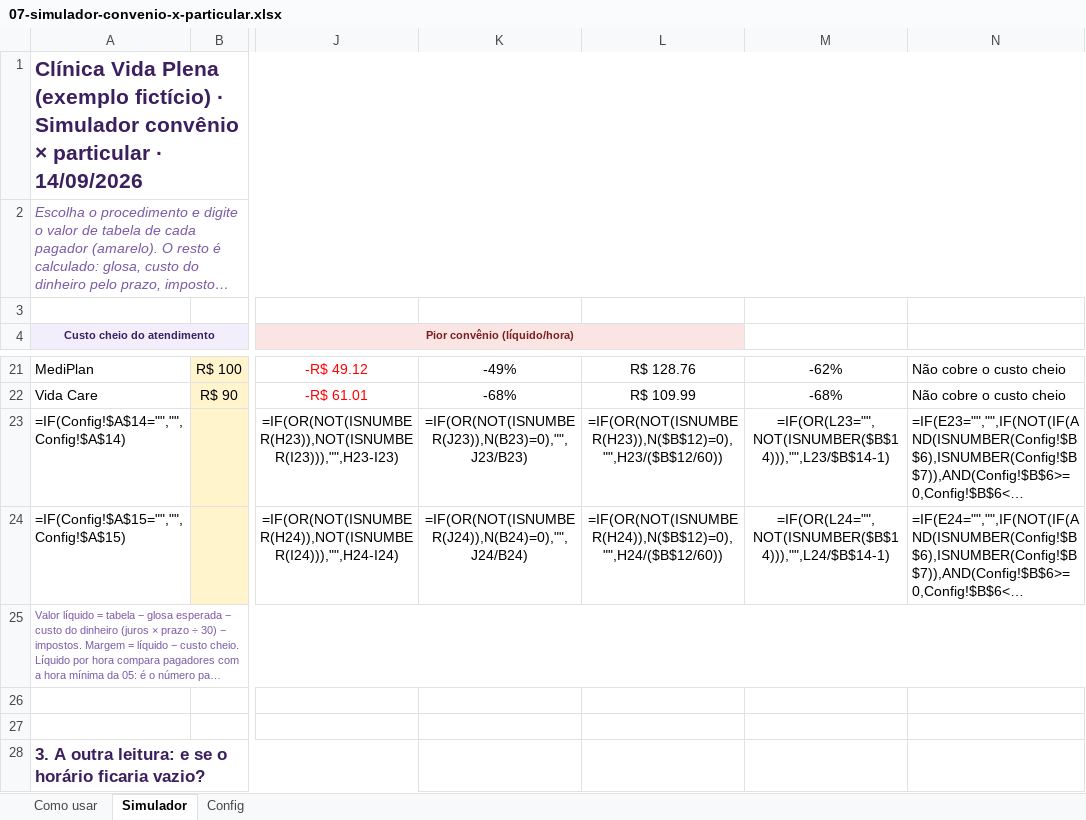
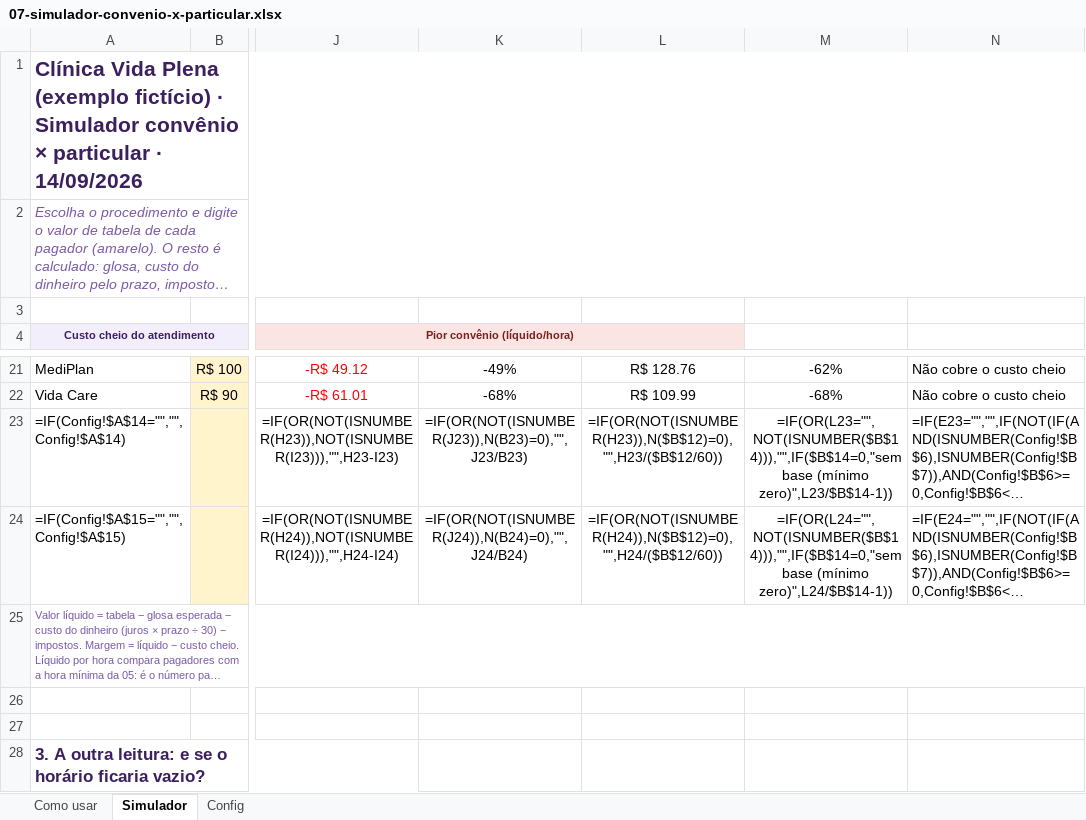
Before and after one commit to eduardomtzz/claude-code, an Excel workbook: projetos/gestao-ia-planilhas/produto/kit-medicos/07-simulador-convenio-x-particular.xlsx, sheet Simulador, drawn as a sheet; only a part is shown, gaps mark what is left out; long unchanged cells end in …; values as stored, in another font and other column widths than the file's, no borders; formulas without a stored value are shown as written; charts and pictures and conditional formats not drawn; the diff names each change by its address in the sheet, - before the commit and + after, or states it on an @@ line.

```diff
--- a/projetos/gestao-ia-planilhas/produto/kit-medicos/07-simulador-convenio-x-particular.xlsx (sheet Simulador)
+++ b/projetos/gestao-ia-planilhas/produto/kit-medicos/07-simulador-convenio-x-particular.xlsx (sheet Simulador)
-M23: =IF(OR(L23="",NOT(ISNUMBER($B$14))),"",L23/$B$14-1)
+M23: =IF(OR(L23="",NOT(ISNUMBER($B$14))),"",IF($B$14=0,"sem base (mínimo zero)",L23/$B$14-1))
-M24: =IF(OR(L24="",NOT(ISNUMBER($B$14))),"",L24/$B$14-1)
+M24: =IF(OR(L24="",NOT(ISNUMBER($B$14))),"",IF($B$14=0,"sem base (mínimo zero)",L24/$B$14-1))
```
Also changed, not shown: projetos/gestao-ia-planilhas/produto/kit-advogados/06-simulador-de-honorarios.xlsx, projetos/gestao-ia-planilhas/produto/kit-advogados/entrega/06-simulador-de-honorarios.xlsx, 25 other files.
